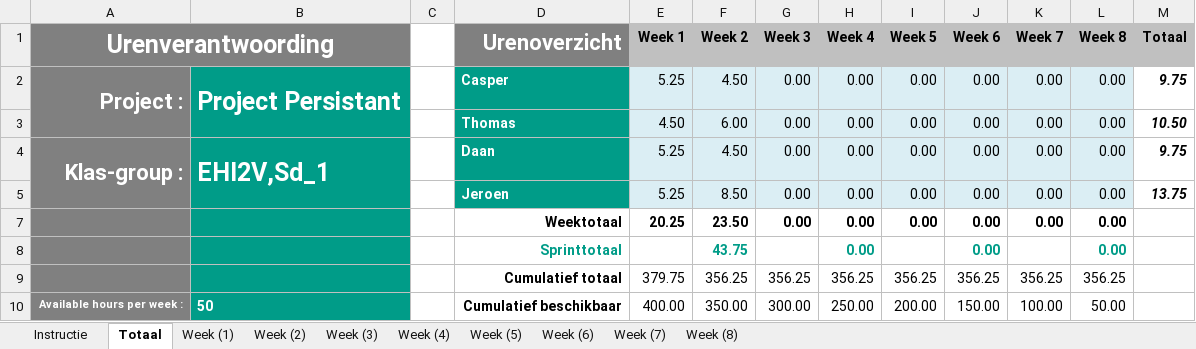
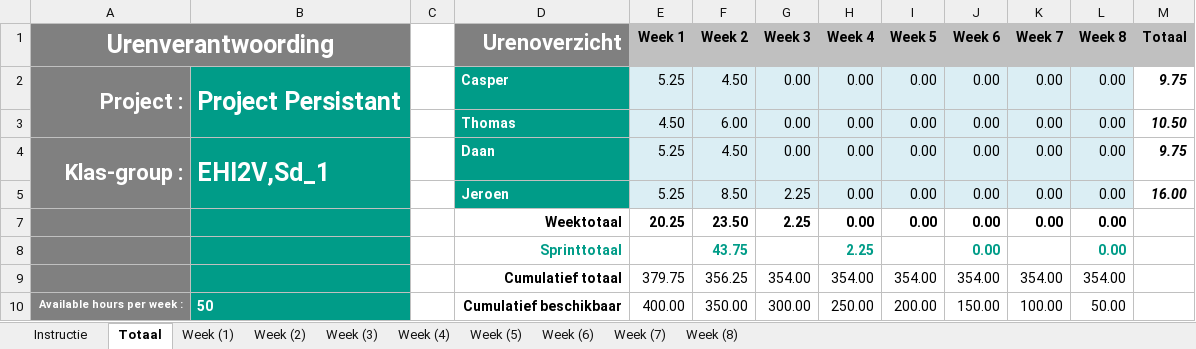
Before and after one commit to FR3JZ/ProjectPersistance, an Excel workbook: Docs/Urenverantwoording.xlsx, sheet Totaal, drawn as a sheet; values as stored, in another font and other column widths than the file's, no borders; charts and pictures not drawn; removed rows and columns are numbered as before the commit, all else as after; the diff names each change by its address in the sheet, - before the commit and + after, or states it on an @@ line.

Commit message:
Replace Urenverantwoording.xlsx

```diff
--- a/Docs/Urenverantwoording.xlsx (sheet Totaal)
+++ b/Docs/Urenverantwoording.xlsx (sheet Totaal)
-G5 (Week 3): 0.00
+G5 (Week 3): 2.25
-M5 (Totaal): 13.75
+M5 (Totaal): 16.00
-G7 (Week 3): 0.00
+G7 (Week 3): 2.25
-H8 (Week 4): 0.00
+H8 (Week 4): 2.25
-row 9:  |  |  | Cumulatief totaal | 379.75 | 356.25 | 356.25 | 356.25 | 356.25 | 356.25 | 356.25 | 356.25
+row 9:  |  |  | Cumulatief totaal | 379.75 | 356.25 | 354.00 | 354.00 | 354.00 | 354.00 | 354.00 | 354.00
```
Also changed, not shown: sheet Week (3), formulas that keep their value, charts or pictures.
